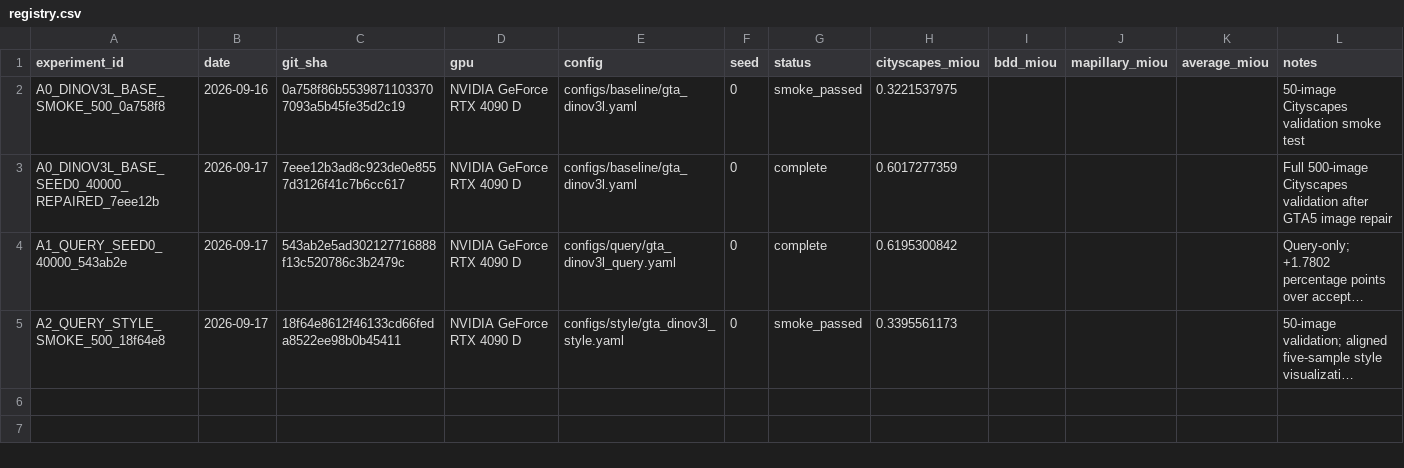
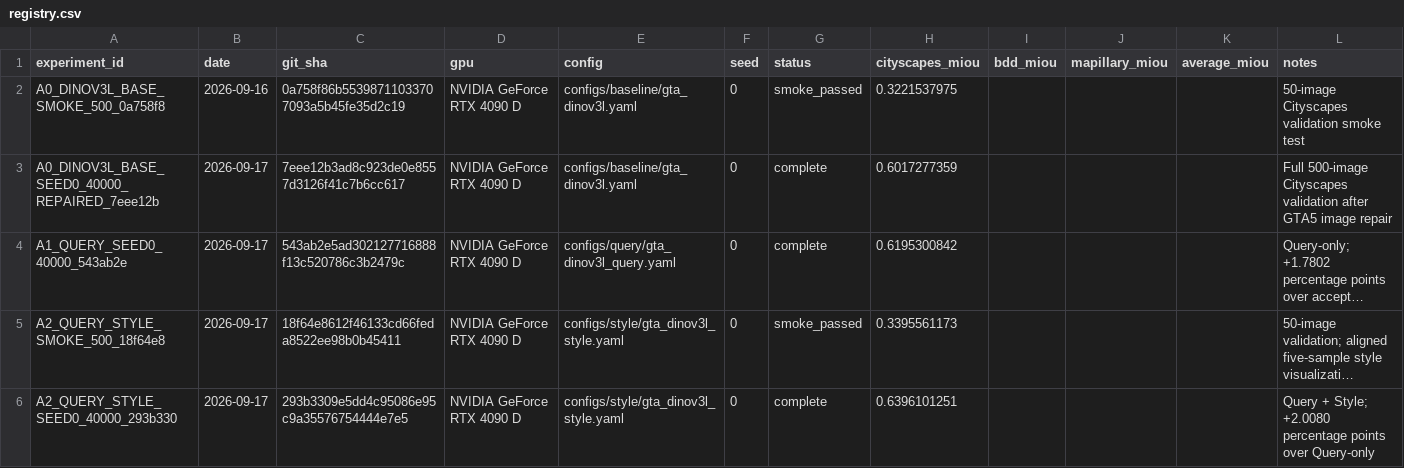
Before and after one commit to Ealea1028/CausalQ_DG, a CSV file: experiments/registry.csv, drawn as a sheet; long unchanged cells end in …; the diff names each change by its address in the sheet, - before the commit and + after, or states it on an @@ line.

```diff
--- a/experiments/registry.csv
+++ b/experiments/registry.csv
+row 6: A2_QUERY_STYLE_SEED0_40000_293b330 | 2026-09-17 | 293b3309e5dd4c95086e95c9a35576754444e7e5 | NVIDIA GeForce RTX 4090 D | configs/style/gta_dinov3l_style.yaml | 0 | complete | 0.6396101251 |  |  |  | Query + Style; +2.0080 percentage points over Query-only
```
Also changed, not shown: 12 other files.
